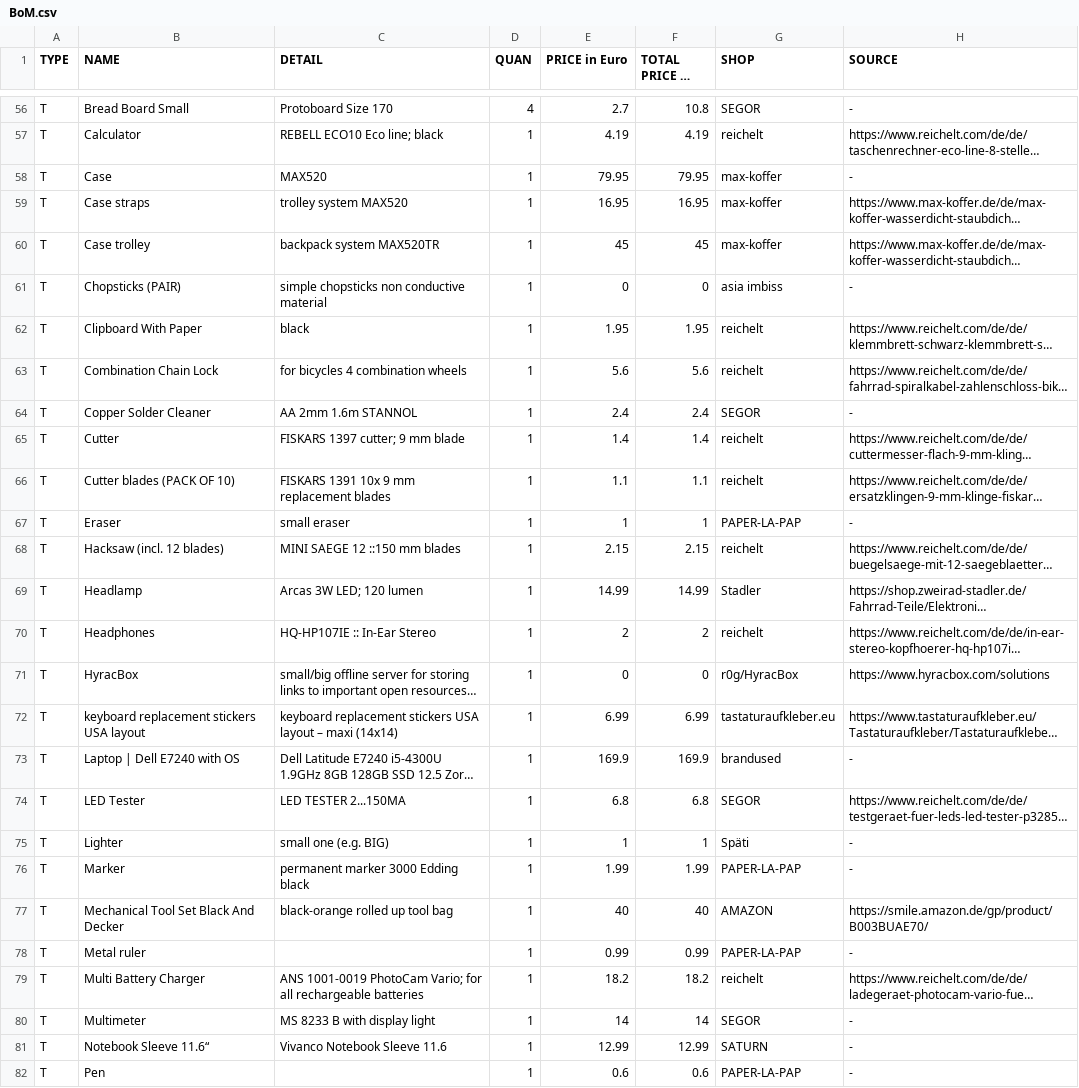
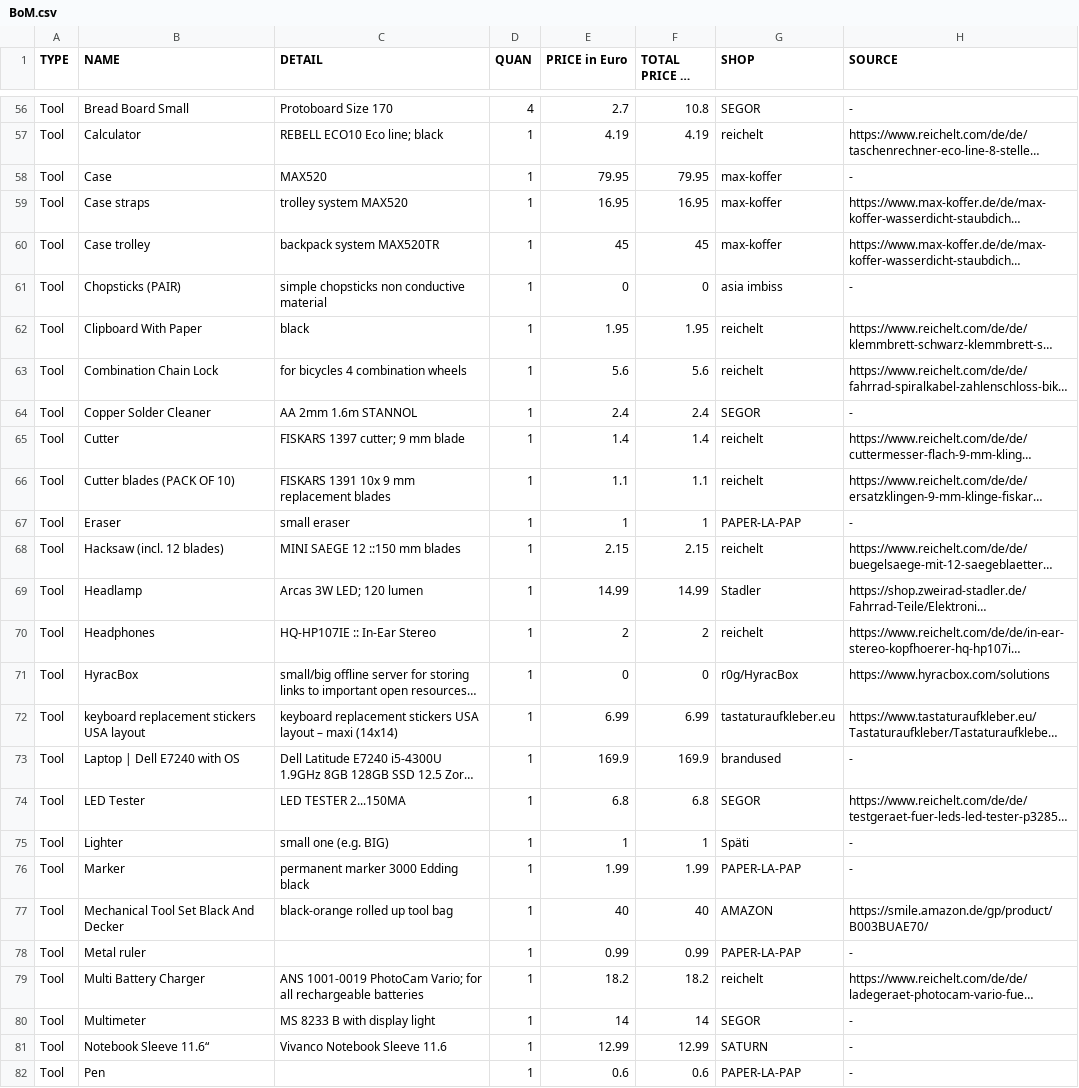
Before and after one commit to opencultureagency/ASKotec, a CSV file: BoM.csv, drawn as a sheet; only a part is shown, gaps mark what is left out; long unchanged cells end in …; the diff covers the shown part only; the diff names each change by its address in the sheet, - before the commit and + after, or states it on an @@ line.

```diff
--- a/BoM.csv
+++ b/BoM.csv
-A56:A82 (TYPE): T
+A56:A82 (TYPE): Tool
```
Also changed, not shown: 81 edited cells elsewhere in this file.
